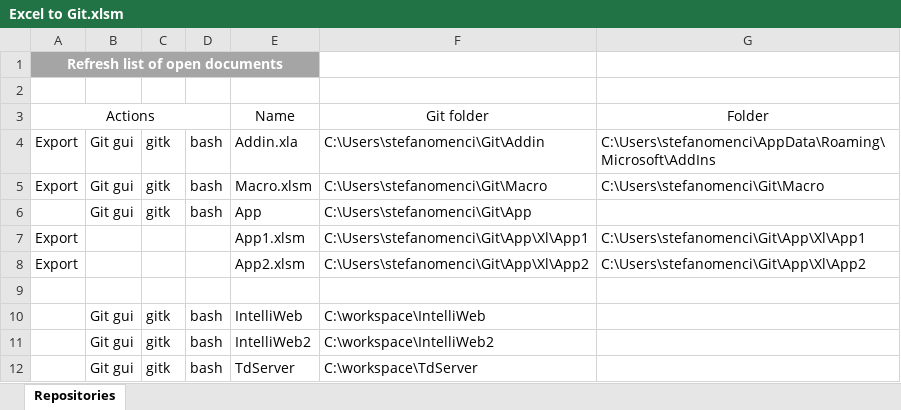
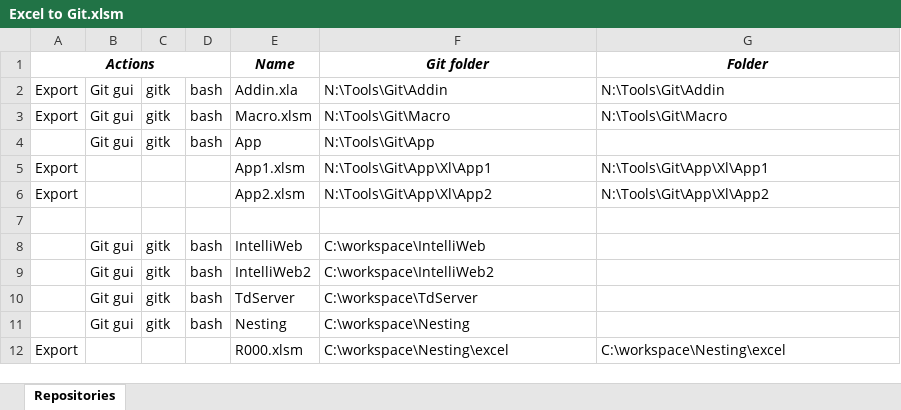
Before and after one commit to stenci/ExcelToGit, an Excel workbook: Excel to Git.xlsm, sheet Repositories, drawn as a sheet; only a part is shown; the shorter side is filled out with more unchanged rows; values as stored, in another font and other column widths than the file's, no borders; removed rows and columns are numbered as before the commit, all else as after; the diff covers the shown part only; the diff names each change by its address in the sheet, - before the commit and + after, or states it on an @@ line.

```diff
--- a/Excel to Git.xlsm (sheet Repositories)
+++ b/Excel to Git.xlsm (sheet Repositories)
-row 1: Refresh list of open documents
-row 2: (empty)
@@ A1 bold: off → on, italic: off → on @@
@@ E1:G1 bold: off → on, italic: off → on @@
-F2: C:\Users\stefanomenci\Git\Addin
+F2: N:\Tools\Git\Addin
-G2: C:\Users\stefanomenci\AppData\Roaming\Microsoft\AddIns
+G2: N:\Tools\Git\Addin
-F3: C:\Users\stefanomenci\Git\Macro
+F3: N:\Tools\Git\Macro
-G3: C:\Users\stefanomenci\Git\Macro
+G3: N:\Tools\Git\Macro
-F4: C:\Users\stefanomenci\Git\App
+F4: N:\Tools\Git\App
-F5: C:\Users\stefanomenci\Git\App\Xl\App1
+F5: N:\Tools\Git\App\Xl\App1
-G5: C:\Users\stefanomenci\Git\App\Xl\App1
+G5: N:\Tools\Git\App\Xl\App1
-F6: C:\Users\stefanomenci\Git\App\Xl\App2
+F6: N:\Tools\Git\App\Xl\App2
-G6: C:\Users\stefanomenci\Git\App\Xl\App2
+G6: N:\Tools\Git\App\Xl\App2
```
Also changed, not shown: 9 added rows, 3 removed rows and 51 edited cells elsewhere in this sheet, formulas that keep their value, 2 other files.
